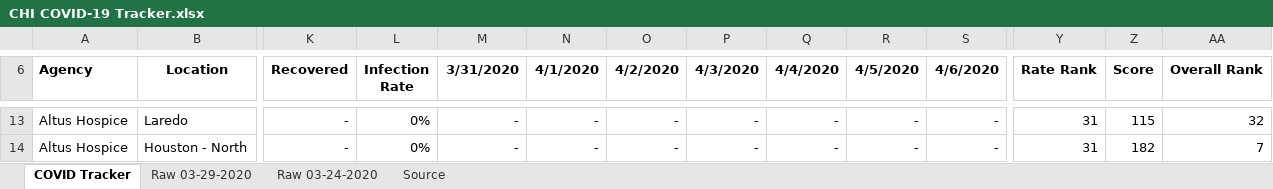
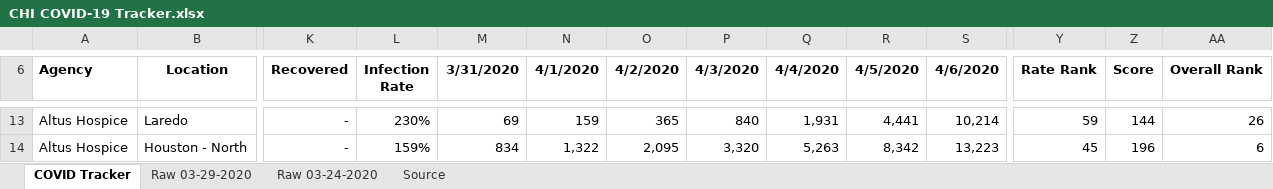
Before and after one commit to andytaylor823/COVID19-tracker, an Excel workbook: CHI COVID-19 Tracker.xlsx, sheet COVID Tracker, drawn as a sheet; only a part is shown, gaps mark what is left out; values as stored, in another font and other column widths than the file's, no borders; conditional formats not drawn; the diff covers the shown part only; the diff names each change by its address in the sheet, - before the commit and + after, or states it on an @@ line.

```diff
--- a/CHI COVID-19 Tracker.xlsx (sheet COVID Tracker)
+++ b/CHI COVID-19 Tracker.xlsx (sheet COVID Tracker)
-L13 (Infection Rate): 0%
+L13 (Infection Rate): 230%
-M13 (3/31/2020): -
+M13 (3/31/2020): 69
-N13 (4/1/2020): -
+N13 (4/1/2020): 159
-O13 (4/2/2020): -
+O13 (4/2/2020): 365
-P13 (4/3/2020): -
+P13 (4/3/2020): 840
-Q13 (4/4/2020): -
+Q13 (4/4/2020): 1,931
-R13 (4/5/2020): -
+R13 (4/5/2020): 4,441
-S13 (4/6/2020): -
+S13 (4/6/2020): 10,214
-Y13 (Rate Rank): 31
+Y13 (Rate Rank): 59
-Z13 (Score): 115
+Z13 (Score): 144
-AA13 (Overall Rank): 32
+AA13 (Overall Rank): 26
-L14 (Infection Rate): 0%
+L14 (Infection Rate): 159%
-M14 (3/31/2020): -
+M14 (3/31/2020): 834
-N14 (4/1/2020): -
+N14 (4/1/2020): 1,322
-O14 (4/2/2020): -
+O14 (4/2/2020): 2,095
-P14 (4/3/2020): -
+P14 (4/3/2020): 3,320
-Q14 (4/4/2020): -
+Q14 (4/4/2020): 5,263
-R14 (4/5/2020): -
+R14 (4/5/2020): 8,342
-S14 (4/6/2020): -
+S14 (4/6/2020): 13,223
-Y14 (Rate Rank): 31
+Y14 (Rate Rank): 45
-Z14 (Score): 182
+Z14 (Score): 196
-AA14 (Overall Rank): 7
+AA14 (Overall Rank): 6
```
Also changed, not shown: 531 edited cells elsewhere in this sheet, formulas that keep their value.
